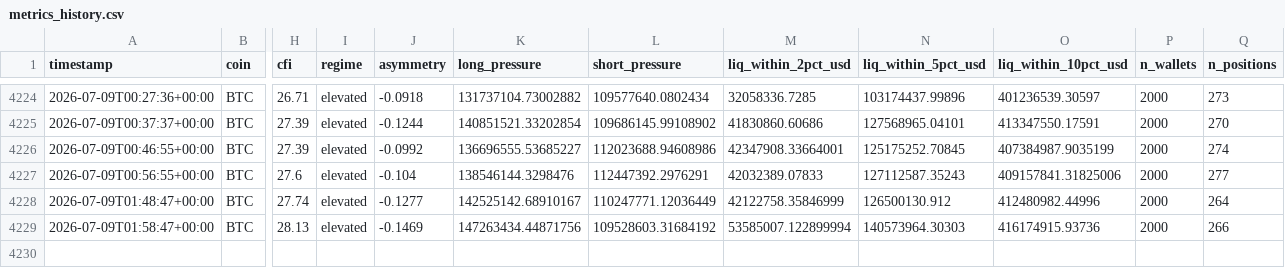
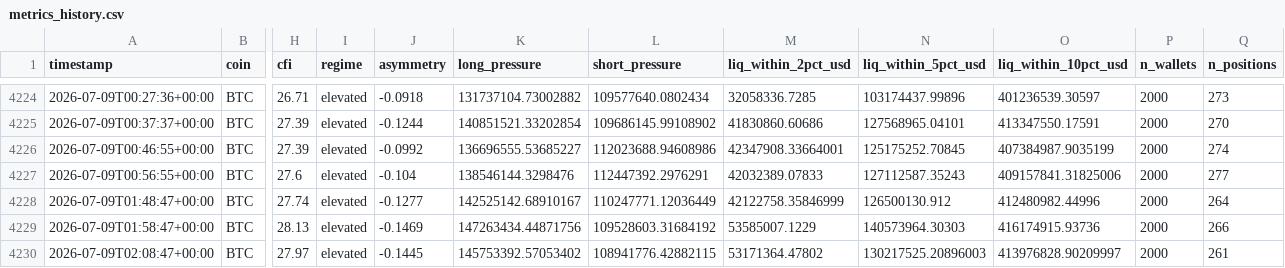
Before and after one commit to javiAI/faro-liquidation-pressure-map, a CSV file: data/metrics_history.csv, drawn as a sheet; only a part is shown, gaps mark what is left out; rows hold the shown columns only; the diff names each change by its address in the sheet, - before the commit and + after, or states it on an @@ line.

```diff
--- a/data/metrics_history.csv
+++ b/data/metrics_history.csv
-M4229 (liq_within_2pct_usd): 53585007.122899994
+M4229 (liq_within_2pct_usd): 53585007.1229
+row 4230: 2026-07-09T02:08:47+00:00 | BTC | 27.97 | elevated | -0.1445 | 145753392.57053402 | 108941776.42882115 | 53171364.47802 | 130217525.20896003 | 413976828.90209997 | 2000 | 261
```
Also changed, not shown: 5 other files.
